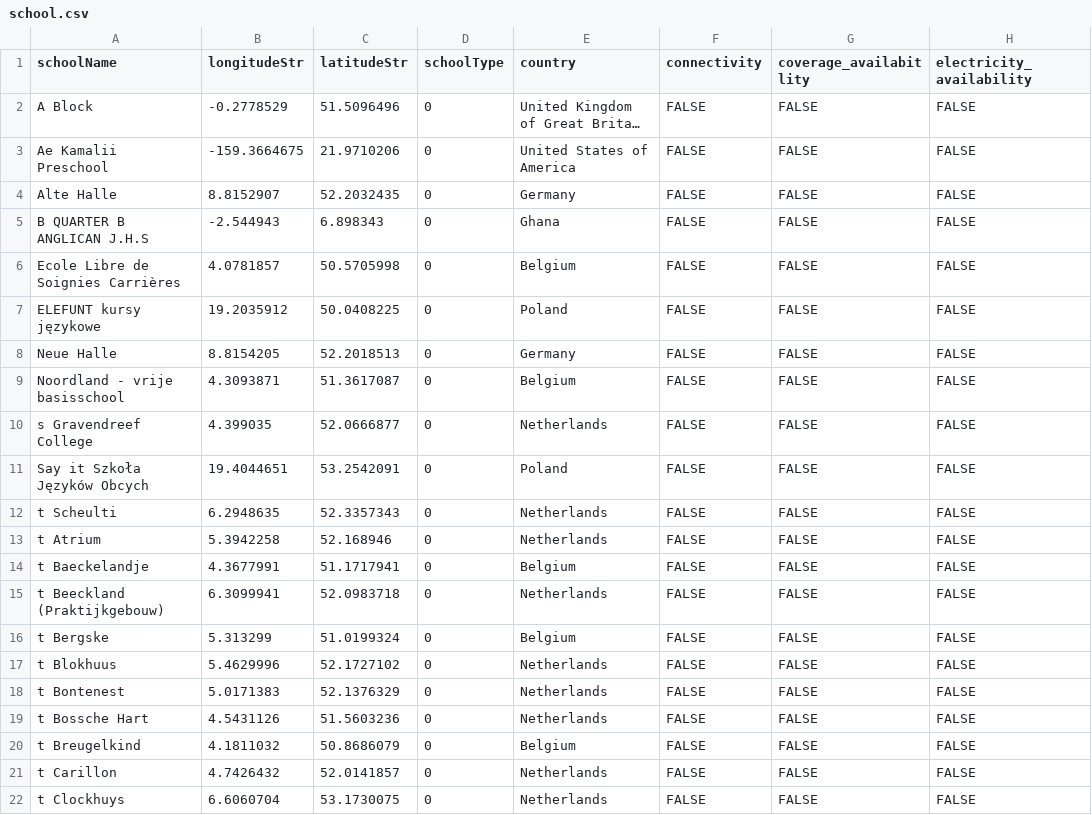
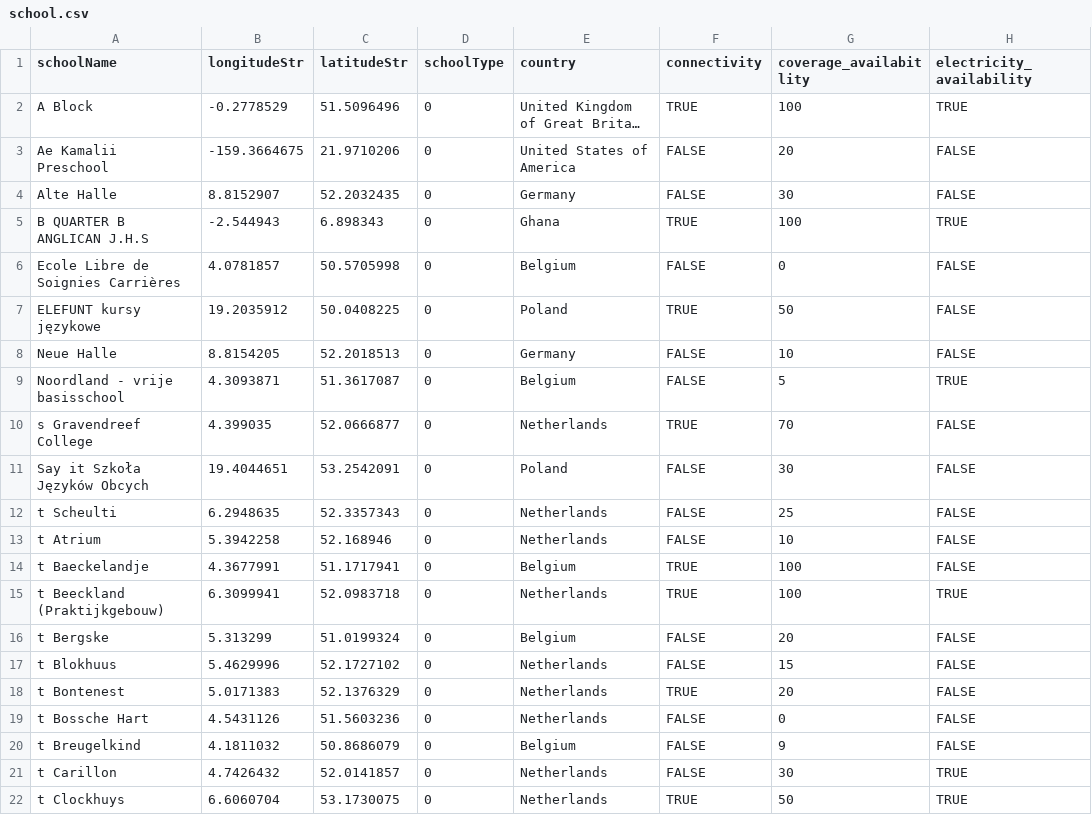
Before and after one commit to unicef/giga-blocks, a CSV file: apps/api/prisma/school.csv, drawn as a sheet; only a part is shown; long unchanged cells end in …; the diff covers the shown part only; the diff names each change by its address in the sheet, - before the commit and + after, or states it on an @@ line.

```diff
--- a/apps/api/prisma/school.csv
+++ b/apps/api/prisma/school.csv
-F2 (connectivity): FALSE
+F2 (connectivity): TRUE
-G2 (coverage_availabitlity): FALSE
+G2 (coverage_availabitlity): 100
-H2 (electricity_availability): FALSE
+H2 (electricity_availability): TRUE
-G3 (coverage_availabitlity): FALSE
+G3 (coverage_availabitlity): 20
-G4 (coverage_availabitlity): FALSE
+G4 (coverage_availabitlity): 30
-F5 (connectivity): FALSE
+F5 (connectivity): TRUE
-G5 (coverage_availabitlity): FALSE
+G5 (coverage_availabitlity): 100
-H5 (electricity_availability): FALSE
+H5 (electricity_availability): TRUE
-G6 (coverage_availabitlity): FALSE
+G6 (coverage_availabitlity): 0
-F7 (connectivity): FALSE
+F7 (connectivity): TRUE
-G7 (coverage_availabitlity): FALSE
+G7 (coverage_availabitlity): 50
-G8 (coverage_availabitlity): FALSE
+G8 (coverage_availabitlity): 10
-G9 (coverage_availabitlity): FALSE
+G9 (coverage_availabitlity): 5
-H9 (electricity_availability): FALSE
+H9 (electricity_availability): TRUE
-F10 (connectivity): FALSE
+F10 (connectivity): TRUE
-G10 (coverage_availabitlity): FALSE
+G10 (coverage_availabitlity): 70
-G11 (coverage_availabitlity): FALSE
+G11 (coverage_availabitlity): 30
-G12 (coverage_availabitlity): FALSE
+G12 (coverage_availabitlity): 25
-G13 (coverage_availabitlity): FALSE
+G13 (coverage_availabitlity): 10
-F14:F15 (connectivity): FALSE
+F14:F15 (connectivity): TRUE
-G14:G15 (coverage_availabitlity): FALSE
+G14:G15 (coverage_availabitlity): 100
-H15 (electricity_availability): FALSE
+H15 (electricity_availability): TRUE
-G16 (coverage_availabitlity): FALSE
+G16 (coverage_availabitlity): 20
-G17 (coverage_availabitlity): FALSE
+G17 (coverage_availabitlity): 15
-F18 (connectivity): FALSE
+F18 (connectivity): TRUE
-G18 (coverage_availabitlity): FALSE
+G18 (coverage_availabitlity): 20
-G19 (coverage_availabitlity): FALSE
+G19 (coverage_availabitlity): 0
-G20 (coverage_availabitlity): FALSE
+G20 (coverage_availabitlity): 9
-G21 (coverage_availabitlity): FALSE
+G21 (coverage_availabitlity): 30
-H21:H22 (electricity_availability): FALSE
+H21:H22 (electricity_availability): TRUE
-F22 (connectivity): FALSE
+F22 (connectivity): TRUE
-G22 (coverage_availabitlity): FALSE
+G22 (coverage_availabitlity): 50
```
Also changed, not shown: 4 edited cells elsewhere in this file, 2 other files.
